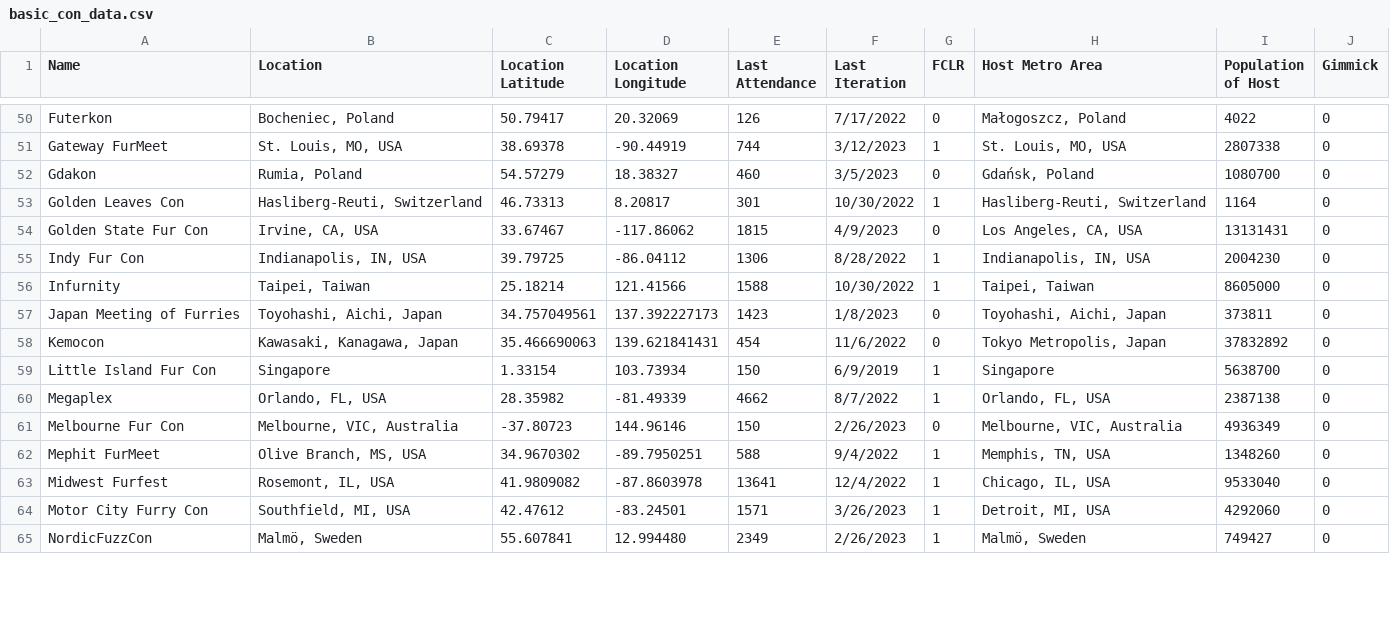
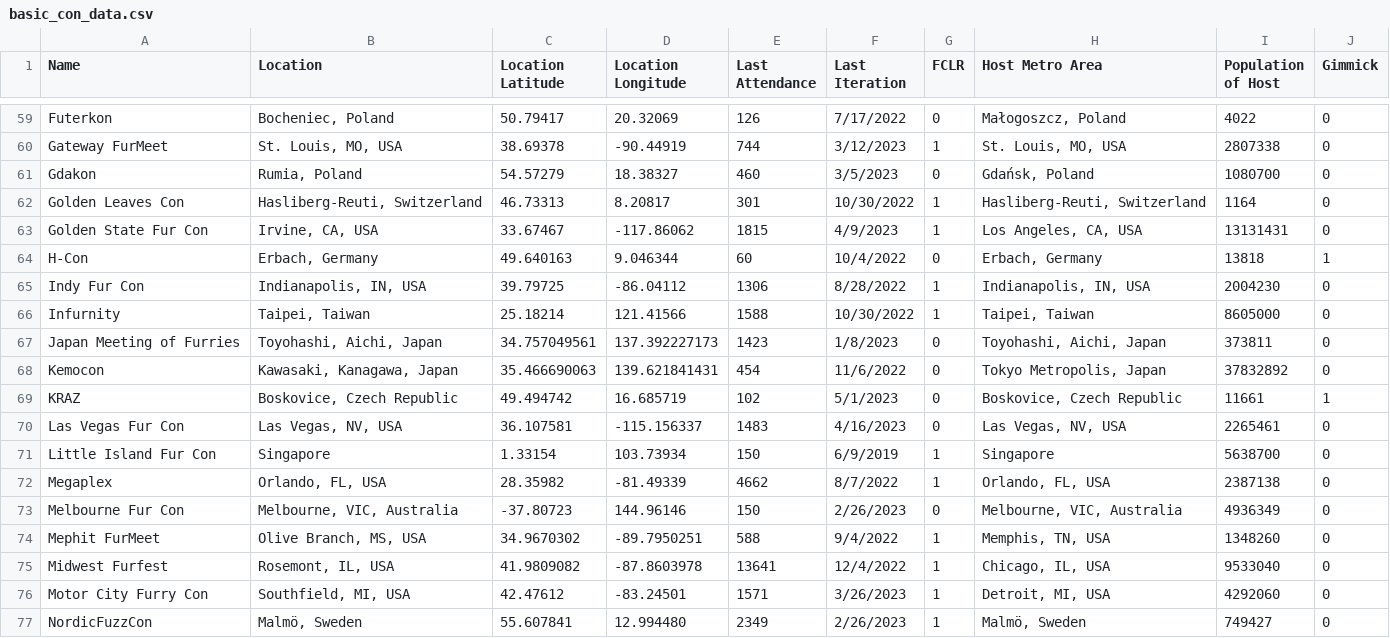
Before and after one commit to huehuecoyotl/furry-con-map, a CSV file: basic_con_data.csv, drawn as a sheet; only a part is shown, gaps mark what is left out; the diff covers the shown part only.

```diff
--- a/basic_con_data.csv
+++ b/basic_con_data.csv
@@ -53,3 +62,4 @@
 "Golden Leaves Con","Hasliberg-Reuti, Switzerland",46.73313,8.20817,301,"10/30/2022",1,"Hasliberg-Reuti, Switzerland",1164,0
-"Golden State Fur Con","Irvine, CA, USA",33.67467,-117.86062,1815,"4/9/2023",0,"Los Angeles, CA, USA",13131431,0
+"Golden State Fur Con","Irvine, CA, USA",33.67467,-117.86062,1815,"4/9/2023",1,"Los Angeles, CA, USA",13131431,0
+"H-Con","Erbach, Germany",49.640163,9.046344,60,"10/4/2022",0,"Erbach, Germany",13818,1
 "Indy Fur Con","Indianapolis, IN, USA",39.79725,-86.04112,1306,"8/28/2022",1,"Indianapolis, IN, USA",2004230,0
@@ -58,2 +68,4 @@
 "Kemocon","Kawasaki, Kanagawa, Japan",35.466690063,139.621841431,454,"11/6/2022",0,"Tokyo Metropolis, Japan",37832892,0
+"KRAZ","Boskovice, Czech Republic",49.494742,16.685719,102,"5/1/2023",0,"Boskovice, Czech Republic",11661,1
+"Las Vegas Fur Con","Las Vegas, NV, USA",36.107581,-115.156337,1483,"4/16/2023",0,"Las Vegas, NV, USA",2265461,0
 "Little Island Fur Con","Singapore",1.33154,103.73934,150,"6/9/2019",1,"Singapore",5638700,0
```
Also changed, not shown: 13 added rows and 7 edited cells elsewhere in this file.
